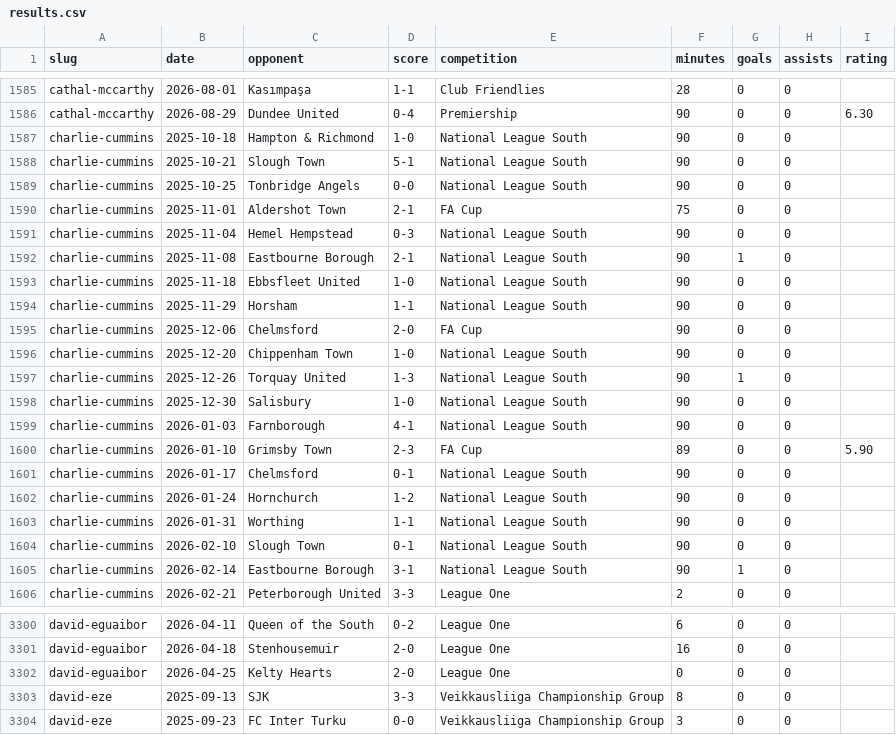
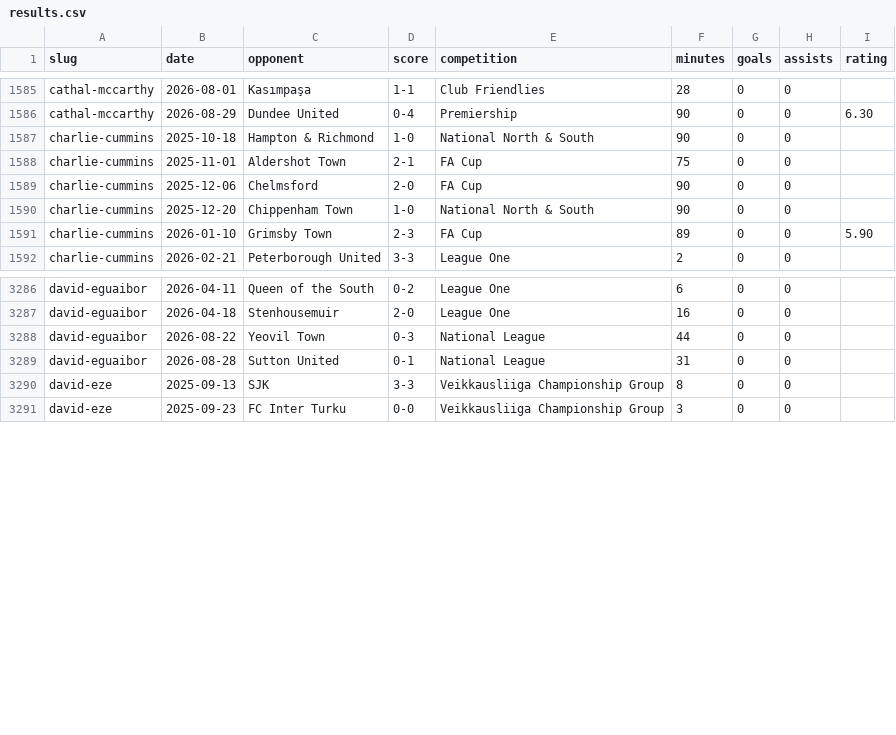
Before and after one commit to JustPatrickG/footballers.ie, a CSV file: data/manual/results.csv, drawn as a sheet; only a part is shown, gaps mark what is left out; the diff covers the shown part only.

```diff
--- a/data/manual/results.csv
+++ b/data/manual/results.csv
@@ -1586,21 +1586,7 @@ cathal-mccarthy,2026-08-01,Kasımpaşa,1-1,Club Friendlies,28,0,0,
 cathal-mccarthy,2026-08-29,Dundee United,0-4,Premiership,90,0,0,6.30
-charlie-cummins,2025-10-18,Hampton & Richmond,1-0,National League South,90,0,0,
-charlie-cummins,2025-10-21,Slough Town,5-1,National League South,90,0,0,
-charlie-cummins,2025-10-25,Tonbridge Angels,0-0,National League South,90,0,0,
+charlie-cummins,2025-10-18,Hampton & Richmond,1-0,National North & South,90,0,0,
 charlie-cummins,2025-11-01,Aldershot Town,2-1,FA Cup,75,0,0,
-charlie-cummins,2025-11-04,Hemel Hempstead,0-3,National League South,90,0,0,
-charlie-cummins,2025-11-08,Eastbourne Borough,2-1,National League South,90,1,0,
-charlie-cummins,2025-11-18,Ebbsfleet United,1-0,National League South,90,0,0,
-charlie-cummins,2025-11-29,Horsham,1-1,National League South,90,0,0,
 charlie-cummins,2025-12-06,Chelmsford,2-0,FA Cup,90,0,0,
-charlie-cummins,2025-12-20,Chippenham Town,1-0,National League South,90,0,0,
-charlie-cummins,2025-12-26,Torquay United,1-3,National League South,90,1,0,
-charlie-cummins,2025-12-30,Salisbury,1-0,National League South,90,0,0,
-charlie-cummins,2026-01-03,Farnborough,4-1,National League South,90,0,0,
+charlie-cummins,2025-12-20,Chippenham Town,1-0,National North & South,90,0,0,
 charlie-cummins,2026-01-10,Grimsby Town,2-3,FA Cup,89,0,0,5.90
-charlie-cummins,2026-01-17,Chelmsford,0-1,National League South,90,0,0,
-charlie-cummins,2026-01-24,Hornchurch,1-2,National League South,90,0,0,
-charlie-cummins,2026-01-31,Worthing,1-1,National League South,90,0,0,
-charlie-cummins,2026-02-10,Slough Town,0-1,National League South,90,0,0,
-charlie-cummins,2026-02-14,Eastbourne Borough,3-1,National League South,90,1,0,
 charlie-cummins,2026-02-21,Peterborough United,3-3,League One,2,0,0,
@@ -3301,3 +3287,4 @@ david-eguaibor,2026-04-11,Queen of the South,0-2,League One,6,0,0,
 david-eguaibor,2026-04-18,Stenhousemuir,2-0,League One,16,0,0,
-david-eguaibor,2026-04-25,Kelty Hearts,2-0,League One,0,0,0,
+david-eguaibor,2026-08-22,Yeovil Town,0-3,National League,44,0,0,
+david-eguaibor,2026-08-28,Sutton United,0-1,National League,31,0,0,
 david-eze,2025-09-13,SJK,3-3,Veikkausliiga Championship Group,8,0,0,
```
Also changed, not shown: 3 edited cells elsewhere in this file, data/api/club_ids.csv, data/api/lineups.csv, 4 other files.
